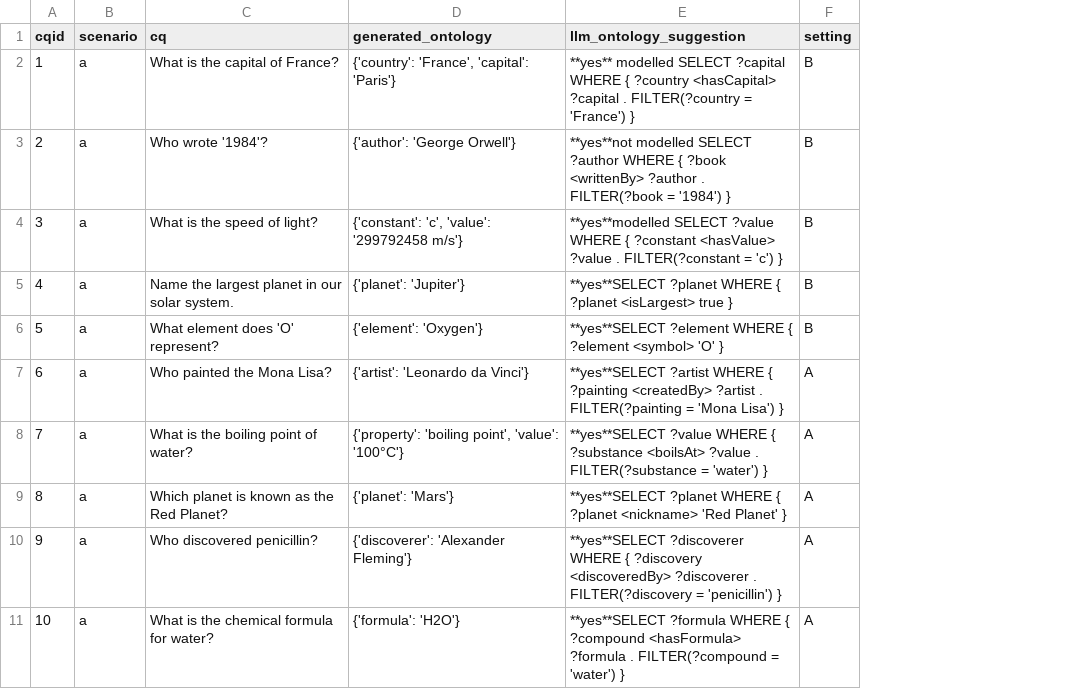
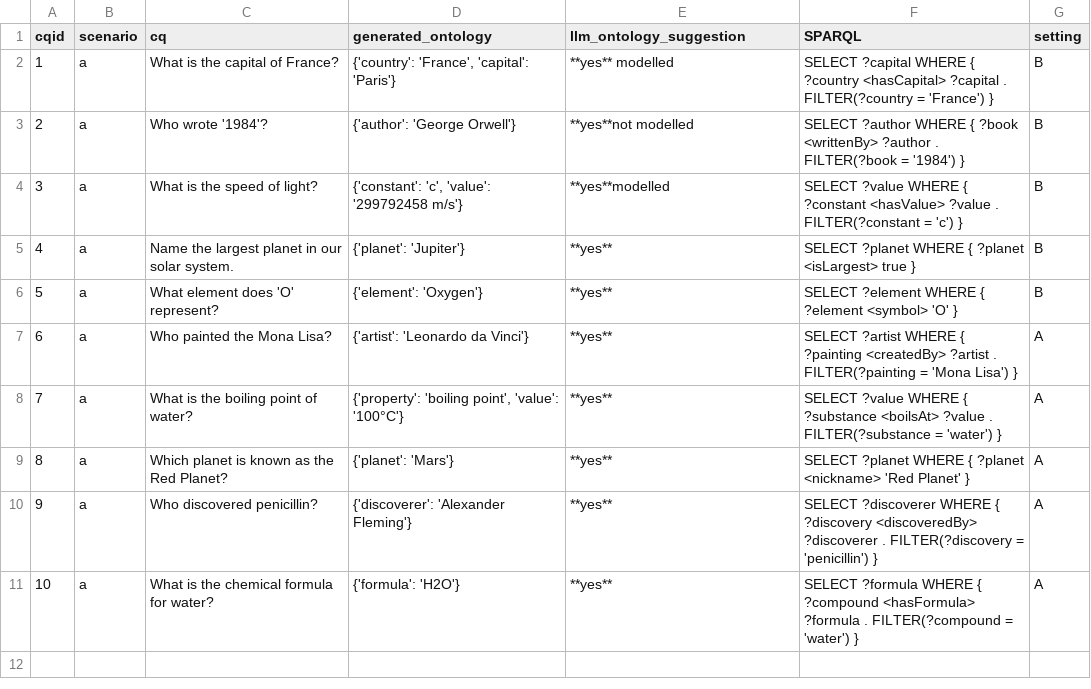
Before and after one commit to dersuchendee/OE-Assist, a CSV file: data.csv, drawn as a sheet; the diff names each change by its address in the sheet, - before the commit and + after, or states it on an @@ line.

Commit message:
Update data.csv

```diff
--- a/data.csv
+++ b/data.csv
+column F (SPARQL), rows 2-11: SELECT ?capital WHERE { ?country <hasCapital> ?capital . FILTER(?country = 'France') } | SELECT ?author WHERE { ?book <writtenBy> ?author . FILTER(?book = '1984') } | SELECT ?value WHERE { ?constant <hasValue> ?value . FILTER(?constant = 'c') } | SELECT ?planet WHERE { ?planet <isLargest> true } | SELECT ?element WHERE { ?element <symbol> 'O' } | SELECT ?artist WHERE { ?painting <createdBy> ?artist . FILTER(?painting = 'Mona Lisa') } | SELECT ?value WHERE { ?substance <boilsAt> ?value . FILTER(?substance = 'water') } | SELECT ?planet WHERE { ?planet <nickname> 'Red Planet' } | SELECT ?discoverer WHERE { ?discovery <discoveredBy> ?discoverer . FILTER(?discovery = 'penicillin') } | SELECT ?formula WHERE { ?compound <hasFormula> ?formula . FILTER(?compound = 'water') }
-E2 (llm_ontology_suggestion): **yes** modelled SELECT ?capital WHERE { ?country <hasCapital> ?capital . FILTER(?country = 'France') }
+E2 (llm_ontology_suggestion): **yes** modelled
-E3 (llm_ontology_suggestion): **yes**not modelled SELECT ?author WHERE { ?book <writtenBy> ?author . FILTER(?book = '1984') }
+E3 (llm_ontology_suggestion): **yes**not modelled
-E4 (llm_ontology_suggestion): **yes**modelled SELECT ?value WHERE { ?constant <hasValue> ?value . FILTER(?constant = 'c') }
+E4 (llm_ontology_suggestion): **yes**modelled
-E5 (llm_ontology_suggestion): **yes**SELECT ?planet WHERE { ?planet <isLargest> true }
+E5 (llm_ontology_suggestion): **yes**
-E6 (llm_ontology_suggestion): **yes**SELECT ?element WHERE { ?element <symbol> 'O' }
+E6 (llm_ontology_suggestion): **yes**
-E7 (llm_ontology_suggestion): **yes**SELECT ?artist WHERE { ?painting <createdBy> ?artist . FILTER(?painting = 'Mona Lisa') }
+E7 (llm_ontology_suggestion): **yes**
-E8 (llm_ontology_suggestion): **yes**SELECT ?value WHERE { ?substance <boilsAt> ?value . FILTER(?substance = 'water') }
+E8 (llm_ontology_suggestion): **yes**
-E9 (llm_ontology_suggestion): **yes**SELECT ?planet WHERE { ?planet <nickname> 'Red Planet' }
+E9 (llm_ontology_suggestion): **yes**
-E10 (llm_ontology_suggestion): **yes**SELECT ?discoverer WHERE { ?discovery <discoveredBy> ?discoverer . FILTER(?discovery = 'penicillin') }
+E10 (llm_ontology_suggestion): **yes**
-E11 (llm_ontology_suggestion): **yes**SELECT ?formula WHERE { ?compound <hasFormula> ?formula . FILTER(?compound = 'water') }
+E11 (llm_ontology_suggestion): **yes**
```
